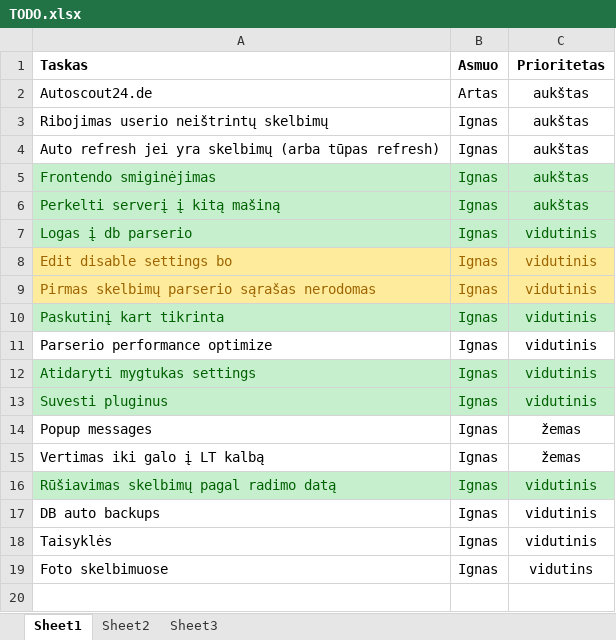
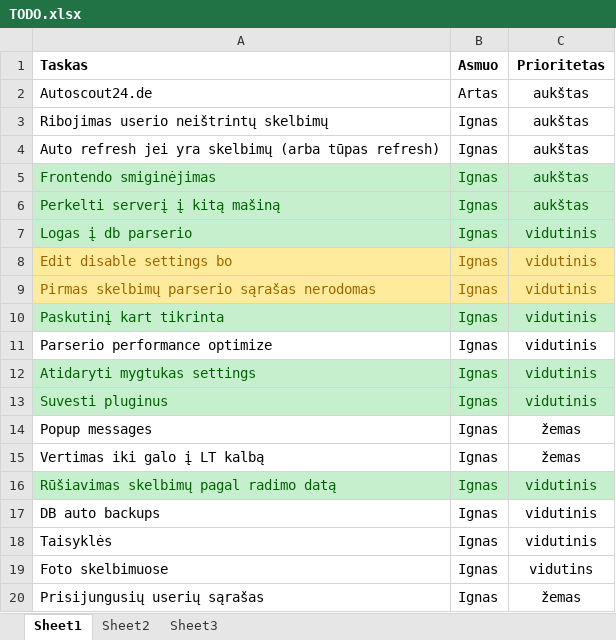
Before and after one commit to povilaspanavas/minder, an Excel workbook: Docs/TODO.xlsx, sheet Sheet1, drawn as a sheet; values as stored, in another font and other column widths than the file's, no borders; the diff names each change by its address in the sheet, - before the commit and + after, or states it on an @@ line.

Commit message:
TODO

```diff
--- a/Docs/TODO.xlsx (sheet Sheet1)
+++ b/Docs/TODO.xlsx (sheet Sheet1)
+row 20: Prisijungusių userių sąrašas | Ignas | žemas
```
